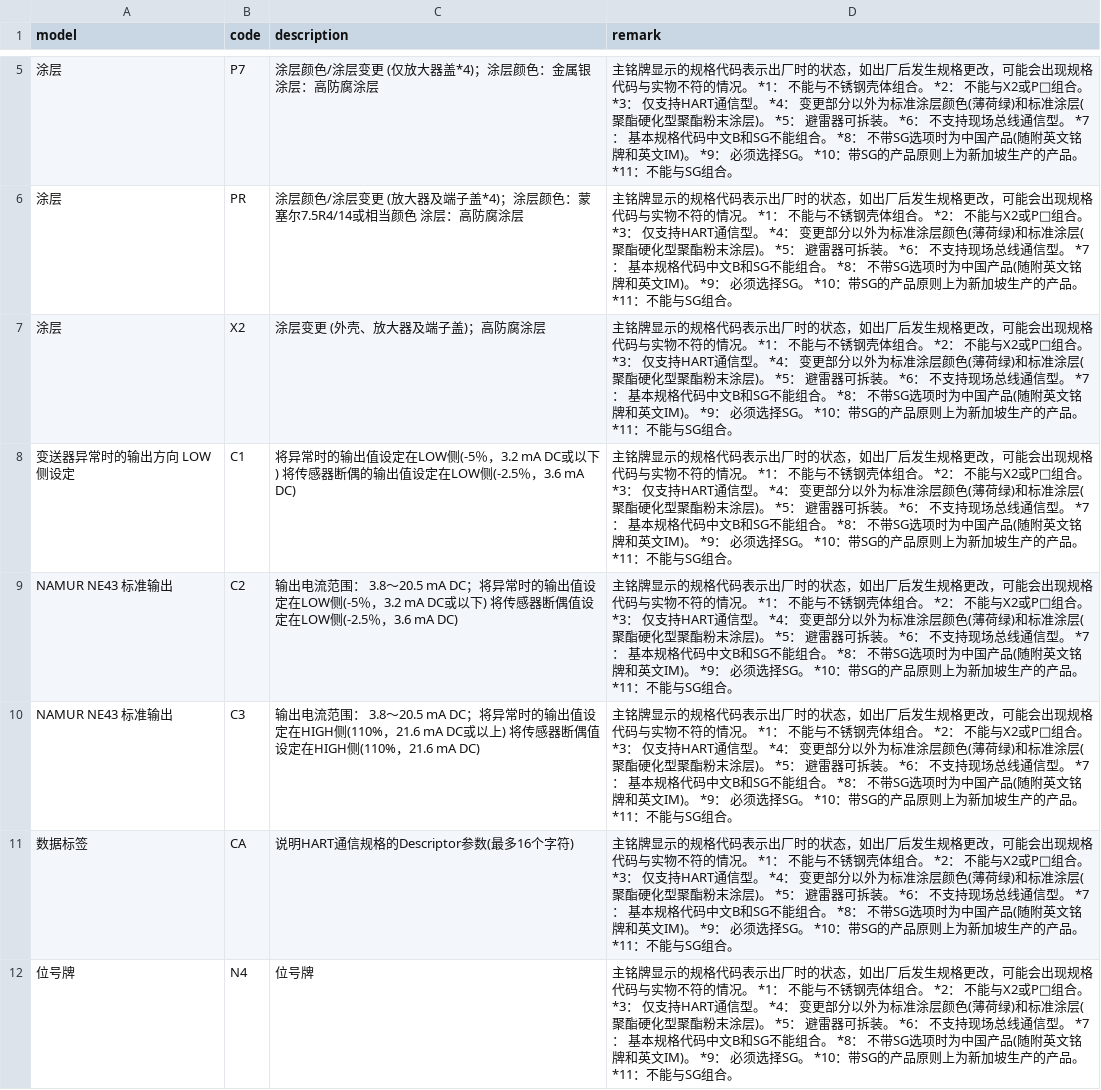
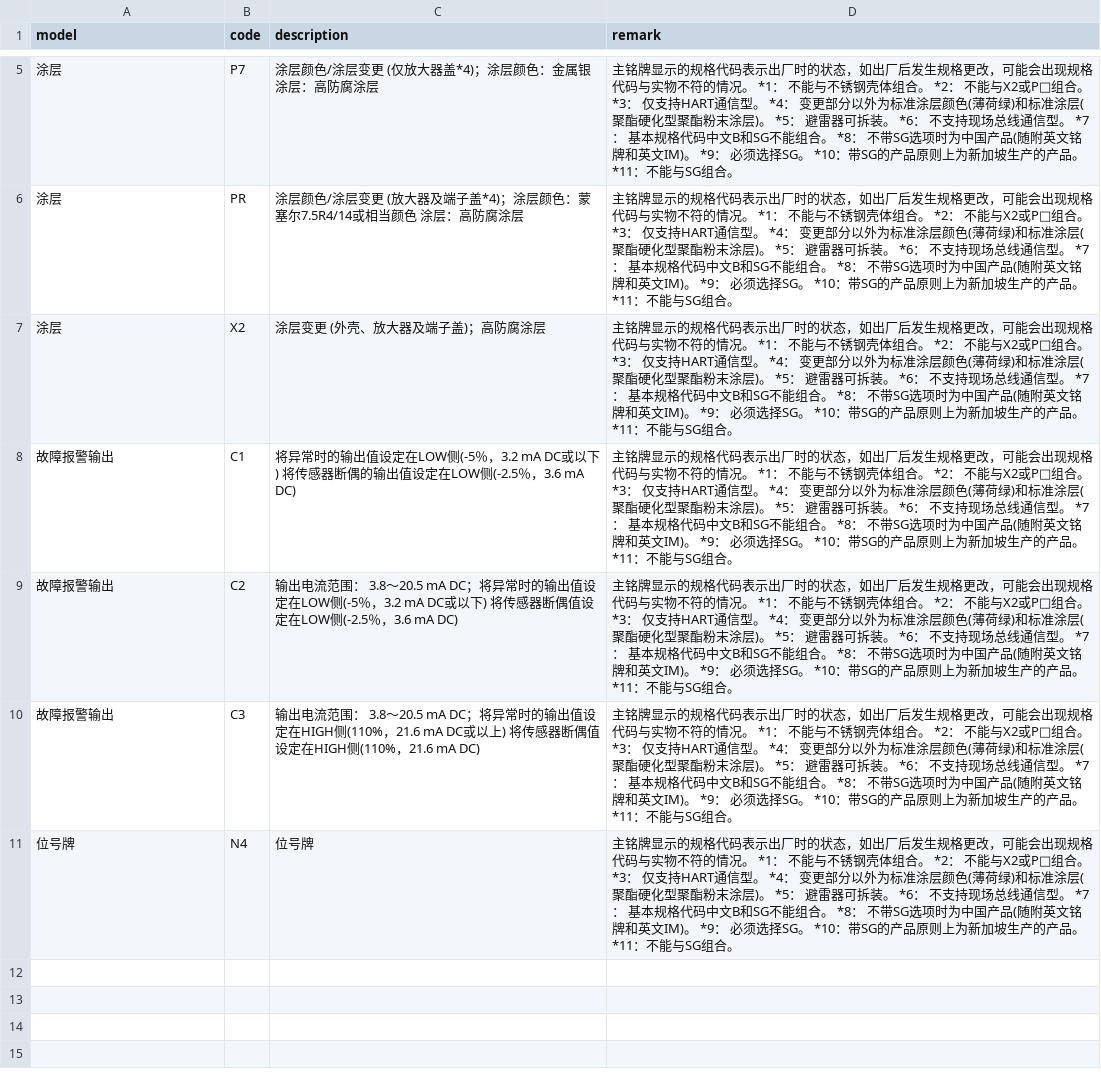
Before and after one commit to FiresJoeng/sensor_seg, a CSV file: libs/standard/transmitter/YTA710_addon.csv, drawn as a sheet; only a part is shown, gaps mark what is left out; the diff covers the shown part only.

```diff
--- a/libs/standard/transmitter/YTA710_addon.csv
+++ b/libs/standard/transmitter/YTA710_addon.csv
@@ -7,6 +7,5 @@ model,code,description,remark
 涂层,X2,涂层变更 (外壳、放大器及端子盖)；高防腐涂层,主铭牌显示的规格代码表示出厂时的状态，如出厂后发生规格更改，可能会出现规格代码与实物不符的情况。 *1： 不能与不锈钢壳体组合。 *2： 不能与X2或P□组合。 *3： 仅支持HART通信型。 *4： 变更部分以外为标准涂层颜色(薄荷绿)和标准涂层(聚酯硬化型聚酯粉末涂层)。 *5： 避雷器可拆装。 *6： 不支持现场总线通信型。 *7： 基本规格代码中文B和SG不能组合。 *8： 不带SG选项时为中国产品(随附英文铭牌和英文IM)。 *9： 必须选择SG。 *10：带SG的产品原则上为新加坡生产的产品。 *11：不能与SG组合。
-变送器异常时的输出方向 LOW侧设定,C1,将异常时的输出值设定在LOW侧(-5％，3.2 mA DC或以下) 将传感器断偶的输出值设定在LOW侧(-2.5％，3.6 mA DC),主铭牌显示的规格代码表示出厂时的状态，如出厂后发生规格更改，可能会出现规格代码与实物不符的情况。 *1： 不能与不锈钢壳体组合。 *2： 不能与X2或P□组合。 *3： 仅支持HART通信型。 *4： 变更部分以外为标准涂层颜色(薄荷绿)和标准涂层(聚酯硬化型聚酯粉末涂层)。 *5： 避雷器可拆装。 *6： 不支持现场总线通信型。 *7： 基本规格代码中文B和SG不能组合。 *8： 不带SG选项时为中国产品(随附英文铭牌和英文IM)。 *9： 必须选择SG。 *10：带SG的产品原则上为新加坡生产的产品。 *11：不能与SG组合。
-NAMUR NE43 标准输出,C2,输出电流范围： 3.8～20.5 mA DC；将异常时的输出值设定在LOW侧(-5％，3.2 mA DC或以下) 将传感器断偶值设定在LOW侧(-2.5％，3.6 mA DC),主铭牌显示的规格代码表示出厂时的状态，如出厂后发生规格更改，可能会出现规格代码与实物不符的情况。 *1： 不能与不锈钢壳体组合。 *2： 不能与X2或P□组合。 *3： 仅支持HART通信型。 *4： 变更部分以外为标准涂层颜色(薄荷绿)和标准涂层(聚酯硬化型聚酯粉末涂层)。 *5： 避雷器可拆装。 *6： 不支持现场总线通信型。 *7： 基本规格代码中文B和SG不能组合。 *8： 不带SG选项时为中国产品(随附英文铭牌和英文IM)。 *9： 必须选择SG。 *10：带SG的产品原则上为新加坡生产的产品。 *11：不能与SG组合。
-NAMUR NE43 标准输出,C3,输出电流范围： 3.8～20.5 mA DC；将异常时的输出值设定在HIGH侧(110%，21.6 mA DC或以上) 将传感器断偶值设定在HIGH侧(110%，21.6 mA DC),主铭牌显示的规格代码表示出厂时的状态，如出厂后发生规格更改，可能会出现规格代码与实物不符的情况。 *1： 不能与不锈钢壳体组合。 *2： 不能与X2或P□组合。 *3： 仅支持HART通信型。 *4： 变更部分以外为标准涂层颜色(薄荷绿)和标准涂层(聚酯硬化型聚酯粉末涂层)。 *5： 避雷器可拆装。 *6： 不支持现场总线通信型。 *7： 基本规格代码中文B和SG不能组合。 *8： 不带SG选项时为中国产品(随附英文铭牌和英文IM)。 *9： 必须选择SG。 *10：带SG的产品原则上为新加坡生产的产品。 *11：不能与SG组合。
-数据标签,CA,说明HART通信规格的Descriptor参数(最多16个字符),主铭牌显示的规格代码表示出厂时的状态，如出厂后发生规格更改，可能会出现规格代码与实物不符的情况。 *1： 不能与不锈钢壳体组合。 *2： 不能与X2或P□组合。 *3： 仅支持HART通信型。 *4： 变更部分以外为标准涂层颜色(薄荷绿)和标准涂层(聚酯硬化型聚酯粉末涂层)。 *5： 避雷器可拆装。 *6： 不支持现场总线通信型。 *7： 基本规格代码中文B和SG不能组合。 *8： 不带SG选项时为中国产品(随附英文铭牌和英文IM)。 *9： 必须选择SG。 *10：带SG的产品原则上为新加坡生产的产品。 *11：不能与SG组合。
+故障报警输出,C1,将异常时的输出值设定在LOW侧(-5％，3.2 mA DC或以下) 将传感器断偶的输出值设定在LOW侧(-2.5％，3.6 mA DC),主铭牌显示的规格代码表示出厂时的状态，如出厂后发生规格更改，可能会出现规格代码与实物不符的情况。 *1： 不能与不锈钢壳体组合。 *2： 不能与X2或P□组合。 *3： 仅支持HART通信型。 *4： 变更部分以外为标准涂层颜色(薄荷绿)和标准涂层(聚酯硬化型聚酯粉末涂层)。 *5： 避雷器可拆装。 *6： 不支持现场总线通信型。 *7： 基本规格代码中文B和SG不能组合。 *8： 不带SG选项时为中国产品(随附英文铭牌和英文IM)。 *9： 必须选择SG。 *10：带SG的产品原则上为新加坡生产的产品。 *11：不能与SG组合。
+故障报警输出,C2,输出电流范围： 3.8～20.5 mA DC；将异常时的输出值设定在LOW侧(-5％，3.2 mA DC或以下) 将传感器断偶值设定在LOW侧(-2.5％，3.6 mA DC),主铭牌显示的规格代码表示出厂时的状态，如出厂后发生规格更改，可能会出现规格代码与实物不符的情况。 *1： 不能与不锈钢壳体组合。 *2： 不能与X2或P□组合。 *3： 仅支持HART通信型。 *4： 变更部分以外为标准涂层颜色(薄荷绿)和标准涂层(聚酯硬化型聚酯粉末涂层)。 *5： 避雷器可拆装。 *6： 不支持现场总线通信型。 *7： 基本规格代码中文B和SG不能组合。 *8： 不带SG选项时为中国产品(随附英文铭牌和英文IM)。 *9： 必须选择SG。 *10：带SG的产品原则上为新加坡生产的产品。 *11：不能与SG组合。
+故障报警输出,C3,输出电流范围： 3.8～20.5 mA DC；将异常时的输出值设定在HIGH侧(110%，21.6 mA DC或以上) 将传感器断偶值设定在HIGH侧(110%，21.6 mA DC),主铭牌显示的规格代码表示出厂时的状态，如出厂后发生规格更改，可能会出现规格代码与实物不符的情况。 *1： 不能与不锈钢壳体组合。 *2： 不能与X2或P□组合。 *3： 仅支持HART通信型。 *4： 变更部分以外为标准涂层颜色(薄荷绿)和标准涂层(聚酯硬化型聚酯粉末涂层)。 *5： 避雷器可拆装。 *6： 不支持现场总线通信型。 *7： 基本规格代码中文B和SG不能组合。 *8： 不带SG选项时为中国产品(随附英文铭牌和英文IM)。 *9： 必须选择SG。 *10：带SG的产品原则上为新加坡生产的产品。 *11：不能与SG组合。
 位号牌,N4,位号牌,主铭牌显示的规格代码表示出厂时的状态，如出厂后发生规格更改，可能会出现规格代码与实物不符的情况。 *1： 不能与不锈钢壳体组合。 *2： 不能与X2或P□组合。 *3： 仅支持HART通信型。 *4： 变更部分以外为标准涂层颜色(薄荷绿)和标准涂层(聚酯硬化型聚酯粉末涂层)。 *5： 避雷器可拆装。 *6： 不支持现场总线通信型。 *7： 基本规格代码中文B和SG不能组合。 *8： 不带SG选项时为中国产品(随附英文铭牌和英文IM)。 *9： 必须选择SG。 *10：带SG的产品原则上为新加坡生产的产品。 *11：不能与SG组合。
```
Also changed, not shown: 5 removed rows elsewhere in this file, libs/standard/transmitter/YTA50.csv, libs/standard/transmitter/YTA610.csv, 6 other files.
